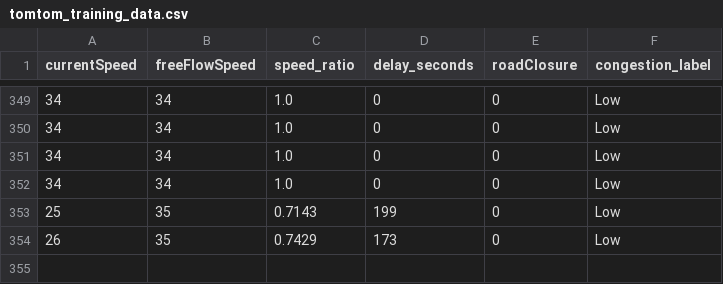
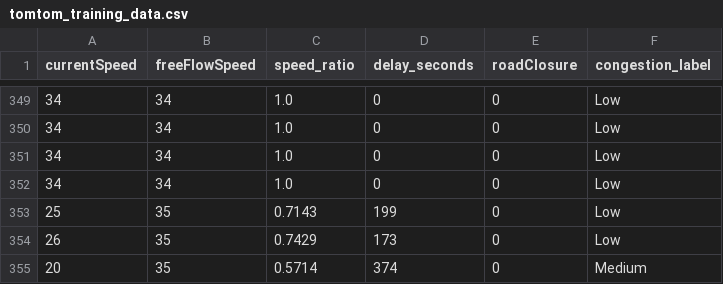
Before and after one commit to angel-2006/Traffic_Predictive_Project, a CSV file: data/tomtom_training_data.csv, drawn as a sheet; only a part is shown, gaps mark what is left out; the diff names each change by its address in the sheet, - before the commit and + after, or states it on an @@ line.

```diff
--- a/data/tomtom_training_data.csv
+++ b/data/tomtom_training_data.csv
+row 355: 20 | 35 | 0.5714 | 374 | 0 | Medium
```
Also changed, not shown: data/tomtom_traffic.csv.
